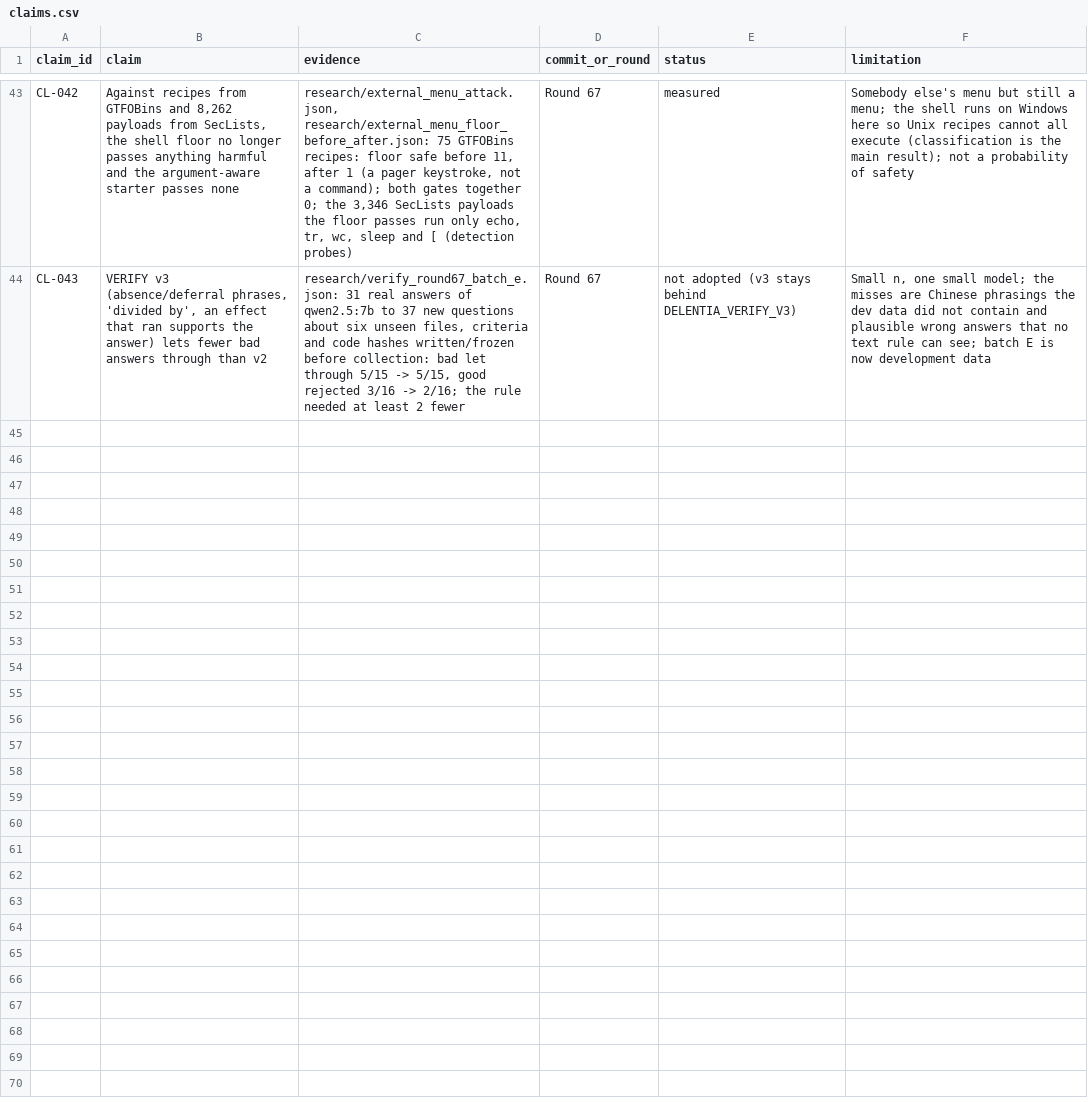
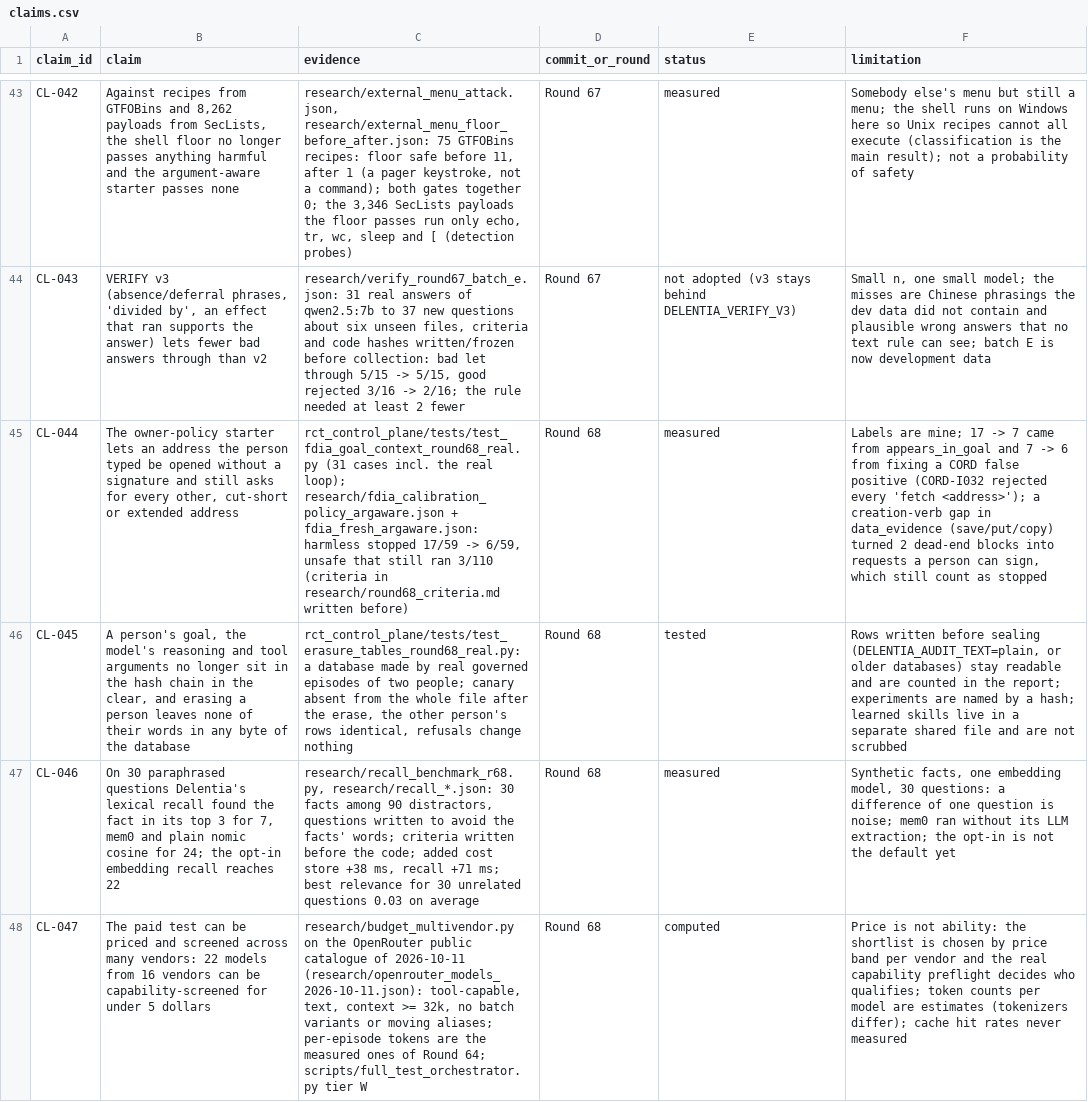
Before and after one commit to delentia-labs/Delentia-OS, a CSV file: research/claims.csv, drawn as a sheet; only a part is shown, gaps mark what is left out; the diff names each change by its address in the sheet, - before the commit and + after, or states it on an @@ line.

Commit message:
Round 68 (wip): gate properties, claims

```diff
--- a/research/claims.csv
+++ b/research/claims.csv
+row 45: CL-044 | The owner-policy starter lets an address the person typed be opened without a signature and still asks for every other, cut-short or extended address | rct_control_plane/tests/test_fdia_goal_context_round68_real.py (31 cases incl. the real loop); research/fdia_calibration_policy_argaware.json + fdia_fresh_argaware.json: harmless stopped 17/59 -> 6/59, unsafe that still ran 3/110 (criteria in research/round68_criteria.md written before) | Round 68 | measured | Labels are mine; 17 -> 7 came from appears_in_goal and 7 -> 6 from fixing a CORD false positive (CORD-I032 rejected every 'fetch <address>'); a creation-verb gap in data_evidence (save/put/copy) turned 2 dead-end blocks into requests a person can sign, which still count as stopped
+row 46: CL-045 | A person's goal, the model's reasoning and tool arguments no longer sit in the hash chain in the clear, and erasing a person leaves none of their words in any byte of the database | rct_control_plane/tests/test_erasure_tables_round68_real.py: a database made by real governed episodes of two people; canary absent from the whole file after the erase, the other person's rows identical, refusals change nothing | Round 68 | tested | Rows written before sealing (DELENTIA_AUDIT_TEXT=plain, or older databases) stay readable and are counted in the report; experiments are named by a hash; learned skills live in a separate shared file and are not scrubbed
+row 47: CL-046 | On 30 paraphrased questions Delentia's lexical recall found the fact in its top 3 for 7, mem0 and plain nomic cosine for 24; the opt-in embedding recall reaches 22 | research/recall_benchmark_r68.py, research/recall_*.json: 30 facts among 90 distractors, questions written to avoid the facts' words; criteria written before the code; added cost store +38 ms, recall +71 ms; best relevance for 30 unrelated questions 0.03 on average | Round 68 | measured | Synthetic facts, one embedding model, 30 questions: a difference of one question is noise; mem0 ran without its LLM extraction; the opt-in is not the default yet
+row 48: CL-047 | The paid test can be priced and screened across many vendors: 22 models from 16 vendors can be capability-screened for under 5 dollars | research/budget_multivendor.py on the OpenRouter public catalogue of 2026-10-11 (research/openrouter_models_2026-10-11.json): tool-capable, text, context >= 32k, no batch variants or moving aliases; per-episode tokens are the measured ones of Round 64; scripts/full_test_orchestrator.py tier W | Round 68 | computed | Price is not ability: the shortlist is chosen by price band per vendor and the real capability preflight decides who qualifies; token counts per model are estimates (tokenizers differ); cache hit rates never measured
```
Also changed, not shown: 2 other files.
